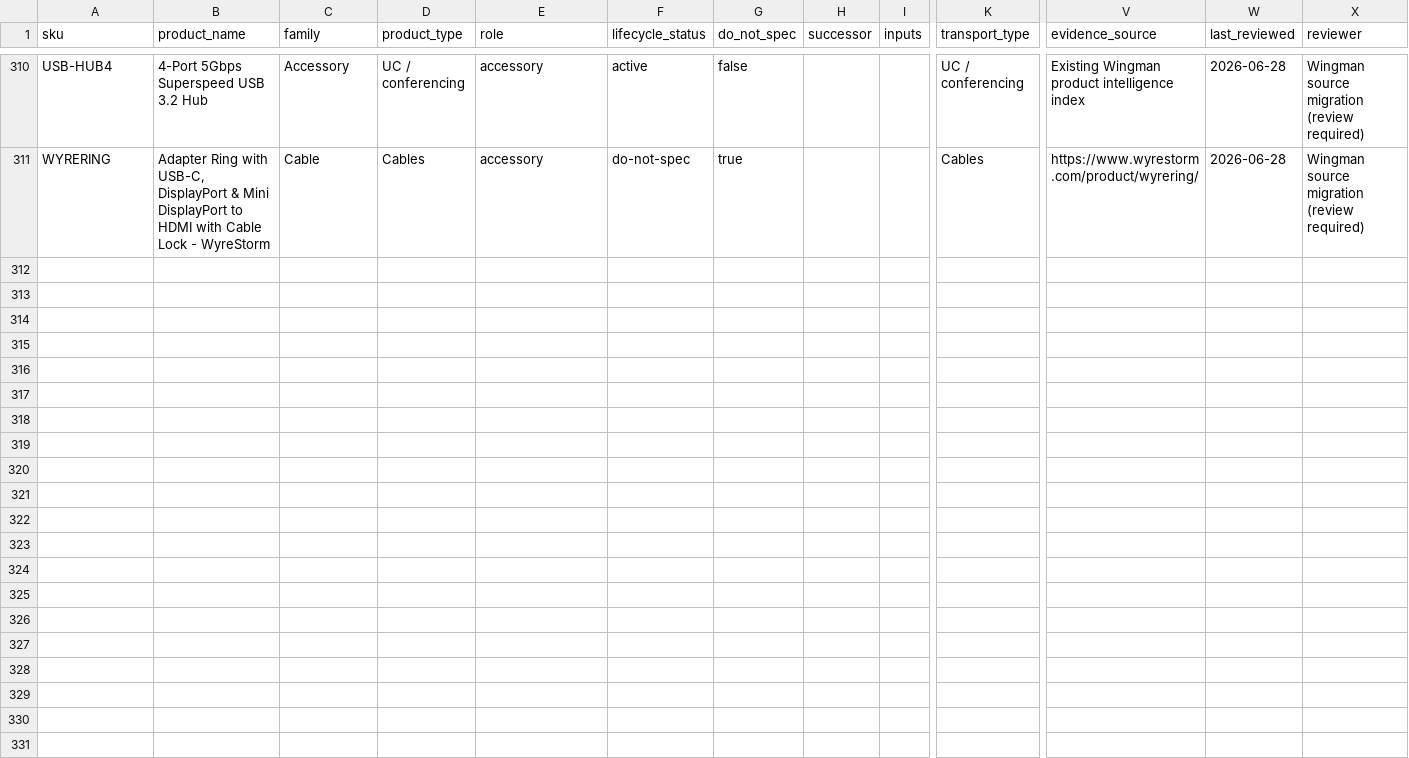
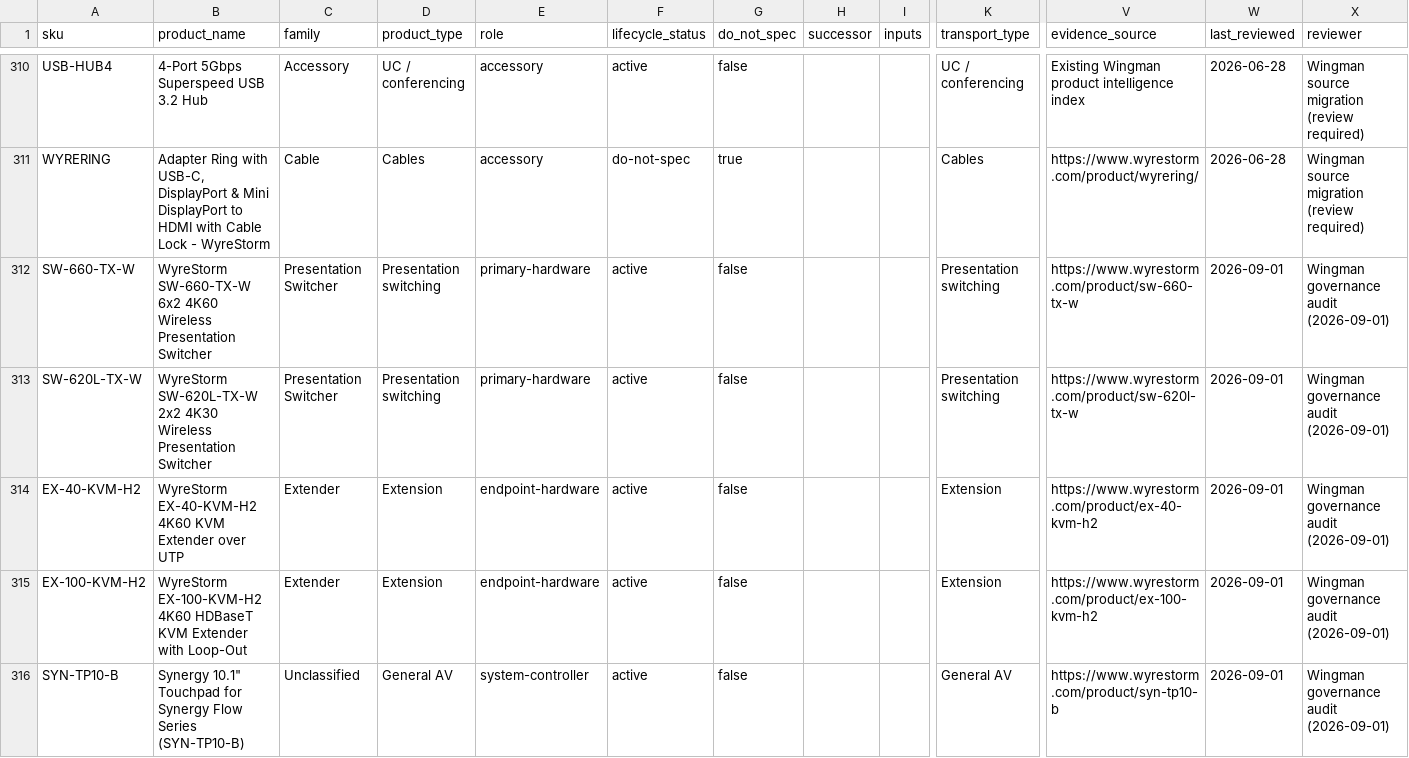
Before and after one commit to SteveTechApp/Wingman, a CSV file: data-sources/wyrestorm/products.csv, drawn as a sheet; only a part is shown, gaps mark what is left out; rows hold the shown columns only; the diff names each change by its address in the sheet, - before the commit and + after, or states it on an @@ line.

```diff
--- a/data-sources/wyrestorm/products.csv
+++ b/data-sources/wyrestorm/products.csv
+row 312: SW-660-TX-W | WyreStorm SW-660-TX-W 6x2 4K60 Wireless Presentation Switcher | Presentation Switcher | Presentation switching | primary-hardware | active | false |  |  | Presentation switching | https://www.wyrestorm.com/product/sw-660-tx-w | 2026-09-01 | Wingman governance audit (2026-09-01)
+row 313: SW-620L-TX-W | WyreStorm SW-620L-TX-W 2x2 4K30 Wireless Presentation Switcher | Presentation Switcher | Presentation switching | primary-hardware | active | false |  |  | Presentation switching | https://www.wyrestorm.com/product/sw-620l-tx-w | 2026-09-01 | Wingman governance audit (2026-09-01)
+row 314: EX-40-KVM-H2 | WyreStorm EX-40-KVM-H2 4K60 KVM Extender over UTP | Extender | Extension | endpoint-hardware | active | false |  |  | Extension | https://www.wyrestorm.com/product/ex-40-kvm-h2 | 2026-09-01 | Wingman governance audit (2026-09-01)
+row 315: EX-100-KVM-H2 | WyreStorm EX-100-KVM-H2 4K60 HDBaseT KVM Extender with Loop-Out | Extender | Extension | endpoint-hardware | active | false |  |  | Extension | https://www.wyrestorm.com/product/ex-100-kvm-h2 | 2026-09-01 | Wingman governance audit (2026-09-01)
+row 316: SYN-TP10-B | Synergy 10.1" Touchpad for Synergy Flow Series (SYN-TP10-B) | Unclassified | General AV | system-controller | active | false |  |  | General AV | https://www.wyrestorm.com/product/syn-tp10-b | 2026-09-01 | Wingman governance audit (2026-09-01)
```
Also changed, not shown: data-sources/wyrestorm/lifecycle.csv, 27 other files.
